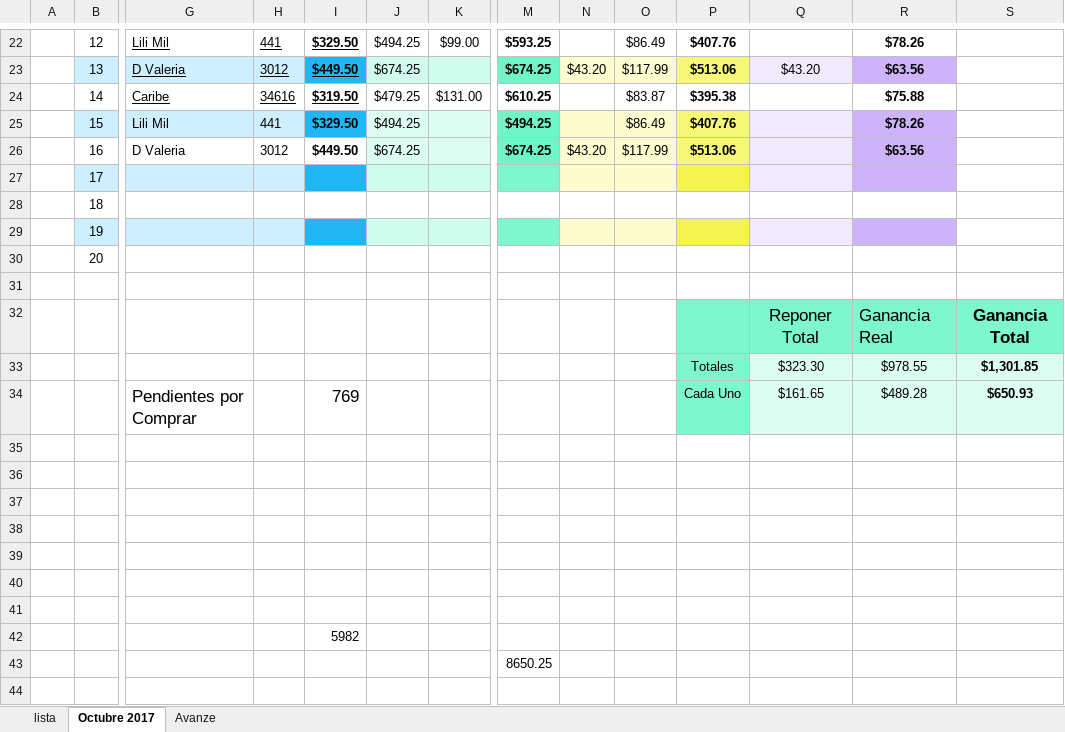
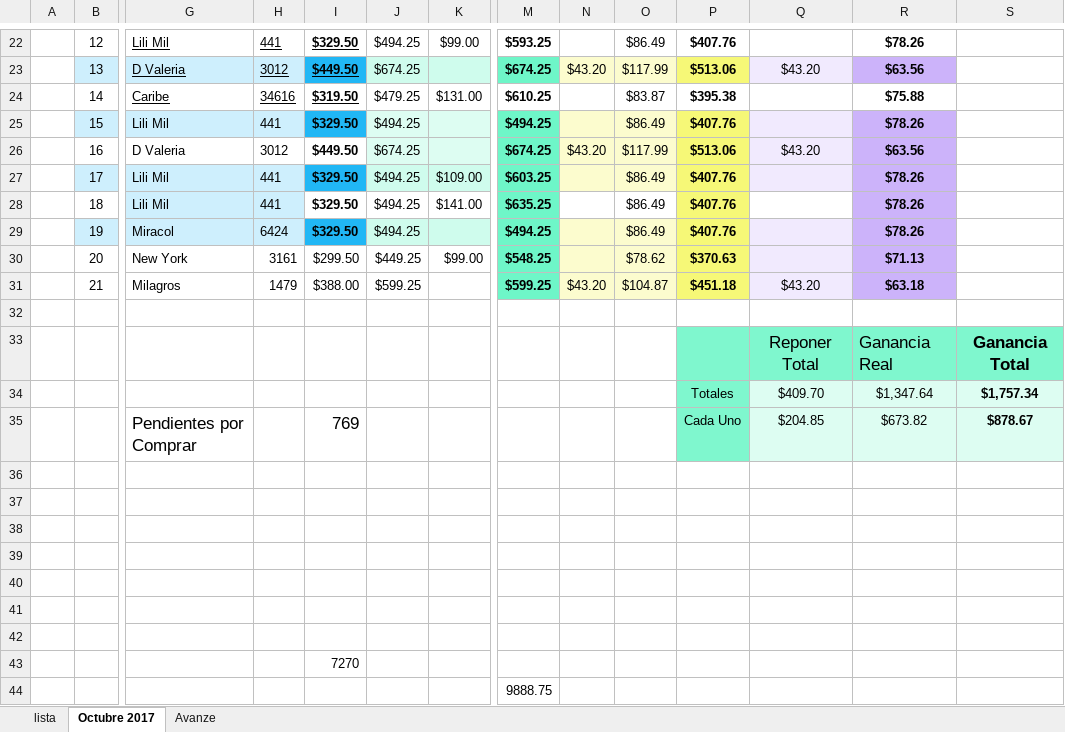
Before and after one commit to joseromanmachin/mercadolibre, an Excel workbook: Lista de precio.xlsx, sheet Octubre 2017, drawn as a sheet; only a part is shown, gaps mark what is left out; values as stored, in another font and other column widths than the file's, no borders; table styles not drawn; removed rows and columns are numbered as before the commit, all else as after; rows hold the shown columns only; the diff names each change by its address in the sheet, - before the commit and + after, or states it on an @@ line.

Commit message:
21 ventas

```diff
--- a/Lista de precio.xlsx (sheet Octubre 2017)
+++ b/Lista de precio.xlsx (sheet Octubre 2017)
-Q26: (empty)
+Q26: $43.20
-row 27:  | 17
-row 28:  | 18
-row 29:  | 19
-row 30:  | 20
+row 27:  | 17 | Lili Mil | 441 | $329.50 | $494.25 | $109.00 | $603.25 |  | $86.49 | $407.76 |  | $78.26
+row 28:  | 18 | Lili Mil | 441 | $329.50 | $494.25 | $141.00 | $635.25 |  | $86.49 | $407.76 |  | $78.26
+row 29:  | 19 | Miracol | 6424 | $329.50 | $494.25 |  | $494.25 |  | $86.49 | $407.76 |  | $78.26
+row 30:  | 20 | New York | 3161 | $299.50 | $449.25 | $99.00 | $548.25 |  | $78.62 | $370.63 |  | $71.13
+row 31:  | 21 | Milagros | 1479 | $388.00 | $599.25 |  | $599.25 | $43.20 | $104.87 | $451.18 | $43.20 | $63.18
-row 33:  |  |  |  |  |  |  |  |  |  | Totales | $323.30 | $978.55 | $1,301.85
-row 34:  |  | Pendientes por Comprar |  | 769 |  |  |  |  |  | Cada Uno | $161.65 | $489.28 | $650.93
+row 34:  |  |  |  |  |  |  |  |  |  | Totales | $409.70 | $1,347.64 | $1,757.34
+row 35:  |  | Pendientes por Comprar |  | 769 |  |  |  |  |  | Cada Uno | $204.85 | $673.82 | $878.67
-I43: 5982
+I43: 7270
-M44: 8650.25
+M44: 9888.75
```
